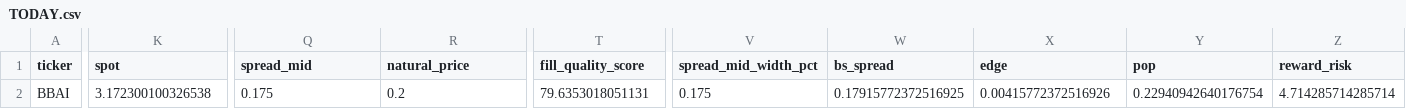
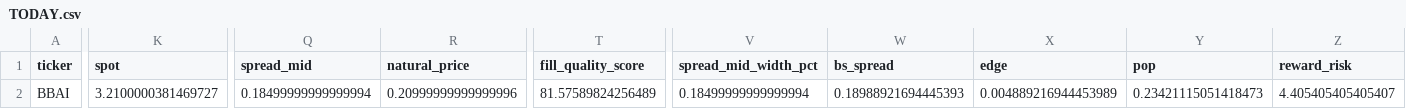
Before and after one commit to aglucaci/options, a CSV file: tables/TODAY.csv, drawn as a sheet; only a part is shown, gaps mark what is left out; the diff covers the shown part only; the diff names each change by its address in the sheet, - before the commit and + after, or states it on an @@ line.

```diff
--- a/tables/TODAY.csv
+++ b/tables/TODAY.csv
-K2 (spot): 3.172300100326538
+K2 (spot): 3.2100000381469727
-Q2 (spread_mid): 0.175
+Q2 (spread_mid): 0.18499999999999994
-R2 (natural_price): 0.2
+R2 (natural_price): 0.20999999999999996
-T2 (fill_quality_score): 79.6353018051131
+T2 (fill_quality_score): 81.57589824256489
-V2 (spread_mid_width_pct): 0.175
+V2 (spread_mid_width_pct): 0.18499999999999994
-W2 (bs_spread): 0.17915772372516925
+W2 (bs_spread): 0.18988921694445393
-X2 (edge): 0.00415772372516926
+X2 (edge): 0.004889216944453989
-Y2 (pop): 0.22940942640176754
+Y2 (pop): 0.23421115051418473
-Z2 (reward_risk): 4.714285714285714
+Z2 (reward_risk): 4.405405405405407
```
Also changed, not shown: 69 edited cells elsewhere in this file, tables/TODAY_DEBIT.csv, tables/rejected_trades_TODAY.csv, 2 other files.
